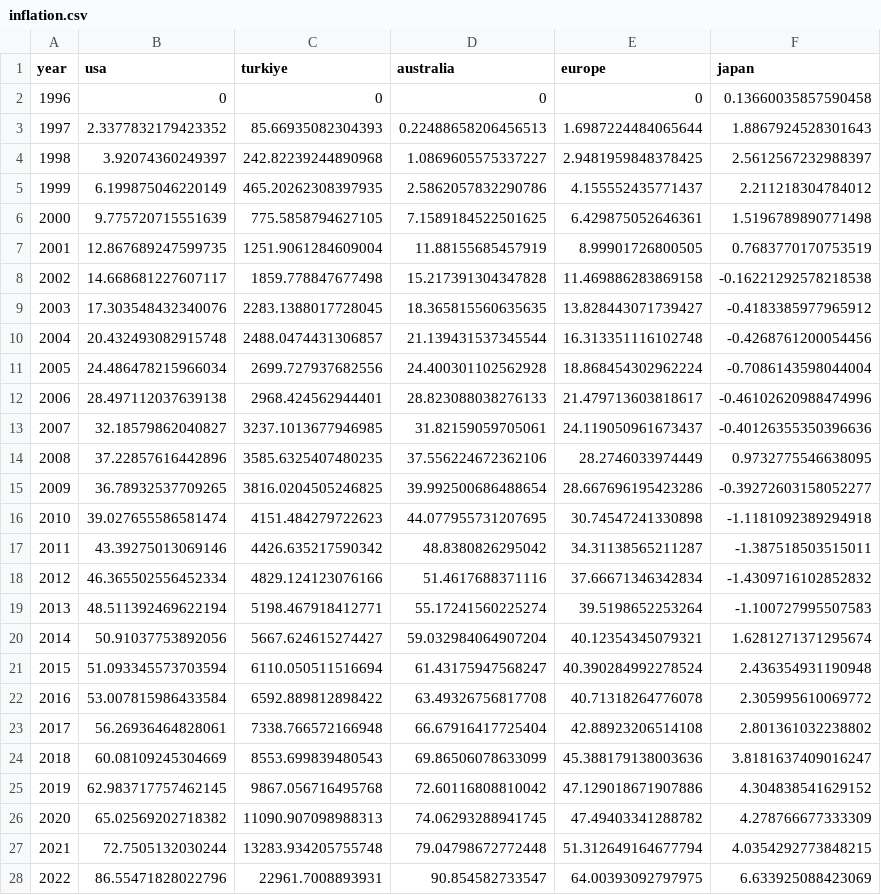
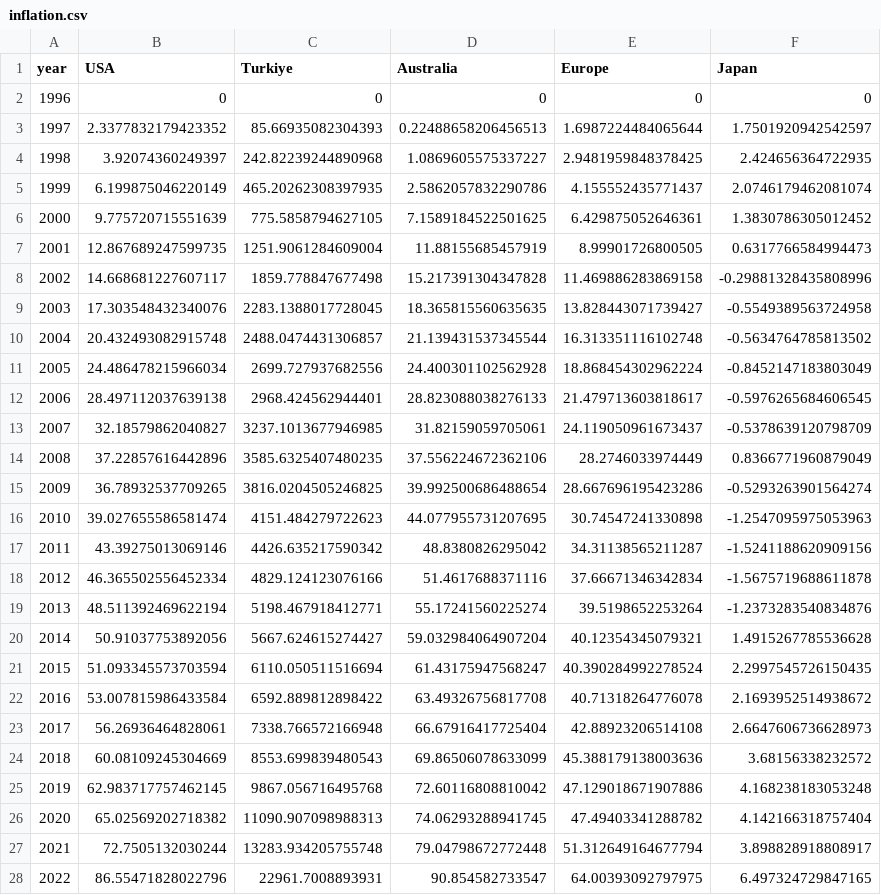
Before and after one commit to vizdata-s26/vizdata-s26, a CSV file: slides/25/data/inflation.csv, drawn as a sheet; only a part is shown; the diff covers the shown part only.

```diff
--- a/slides/25/data/inflation.csv
+++ b/slides/25/data/inflation.csv
@@ -1,28 +1,28 @@
-year,usa,turkiye,australia,europe,japan
-1996,0,0,0,0,0.13660035857590458
-1997,2.3377832179423352,85.66935082304393,0.22488658206456513,1.6987224484065644,1.8867924528301643
-1998,3.92074360249397,242.82239244890968,1.0869605575337227,2.9481959848378425,2.5612567232988397
-1999,6.199875046220149,465.20262308397935,2.5862057832290786,4.155552435771437,2.211218304784012
-2000,9.775720715551639,775.5858794627105,7.1589184522501625,6.429875052646361,1.5196789890771498
-2001,12.867689247599735,1251.9061284609004,11.88155685457919,8.99901726800505,0.7683770170753519
-2002,14.668681227607117,1859.778847677498,15.217391304347828,11.469886283869158,-0.16221292578218538
-2003,17.303548432340076,2283.1388017728045,18.365815560635635,13.828443071739427,-0.4183385977965912
-2004,20.432493082915748,2488.0474431306857,21.139431537345544,16.313351116102748,-0.4268761200054456
-2005,24.486478215966034,2699.727937682556,24.400301102562928,18.868454302962224,-0.7086143598044004
-2006,28.497112037639138,2968.424562944401,28.823088038276133,21.479713603818617,-0.46102620988474996
-2007,32.18579862040827,3237.1013677946985,31.82159059705061,24.119050961673437,-0.40126355350396636
-2008,37.22857616442896,3585.6325407480235,37.556224672362106,28.2746033974449,0.9732775546638095
-2009,36.78932537709265,3816.0204505246825,39.992500686488654,28.667696195423286,-0.39272603158052277
-2010,39.027655586581474,4151.484279722623,44.077955731207695,30.74547241330898,-1.1181092389294918
-2011,43.39275013069146,4426.635217590342,48.8380826295042,34.31138565211287,-1.387518503515011
-2012,46.365502556452334,4829.124123076166,51.4617688371116,37.66671346342834,-1.4309716102852832
-2013,48.511392469622194,5198.467918412771,55.17241560225274,39.5198652253264,-1.100727995507583
-2014,50.91037753892056,5667.624615274427,59.032984064907204,40.12354345079321,1.6281271371295674
-2015,51.093345573703594,6110.050511516694,61.43175947568247,40.390284992278524,2.436354931190948
-2016,53.007815986433584,6592.889812898422,63.49326756817708,40.71318264776078,2.305995610069772
-2017,56.26936464828061,7338.766572166948,66.67916417725404,42.88923206514108,2.801361032238802
-2018,60.08109245304669,8553.699839480543,69.86506078633099,45.388179138003636,3.8181637409016247
-2019,62.983717757462145,9867.056716495768,72.60116808810042,47.129018671907886,4.304838541629152
-2020,65.02569202718382,11090.907098988313,74.06293288941745,47.49403341288782,4.278766677333309
-2021,72.7505132030244,13283.934205755748,79.04798672772448,51.312649164677794,4.0354292773848215
-2022,86.55471828022796,22961.7008893931,90.854582733547,64.00393092797975,6.633925088423069
+year,USA,Turkiye,Australia,Europe,Japan
+1996,0,0,0,0,0
+1997,2.3377832179423352,85.66935082304393,0.22488658206456513,1.6987224484065644,1.7501920942542597
+1998,3.92074360249397,242.82239244890968,1.0869605575337227,2.9481959848378425,2.424656364722935
+1999,6.199875046220149,465.20262308397935,2.5862057832290786,4.155552435771437,2.0746179462081074
+2000,9.775720715551639,775.5858794627105,7.1589184522501625,6.429875052646361,1.3830786305012452
+2001,12.867689247599735,1251.9061284609004,11.88155685457919,8.99901726800505,0.6317766584994473
+2002,14.668681227607117,1859.778847677498,15.217391304347828,11.469886283869158,-0.29881328435808996
+2003,17.303548432340076,2283.1388017728045,18.365815560635635,13.828443071739427,-0.5549389563724958
+2004,20.432493082915748,2488.0474431306857,21.139431537345544,16.313351116102748,-0.5634764785813502
+2005,24.486478215966034,2699.727937682556,24.400301102562928,18.868454302962224,-0.8452147183803049
+2006,28.497112037639138,2968.424562944401,28.823088038276133,21.479713603818617,-0.5976265684606545
+2007,32.18579862040827,3237.1013677946985,31.82159059705061,24.119050961673437,-0.5378639120798709
+2008,37.22857616442896,3585.6325407480235,37.556224672362106,28.2746033974449,0.8366771960879049
+2009,36.78932537709265,3816.0204505246825,39.992500686488654,28.667696195423286,-0.5293263901564274
+2010,39.027655586581474,4151.484279722623,44.077955731207695,30.74547241330898,-1.2547095975053963
+2011,43.39275013069146,4426.635217590342,48.8380826295042,34.31138565211287,-1.5241188620909156
+2012,46.365502556452334,4829.124123076166,51.4617688371116,37.66671346342834,-1.5675719688611878
+2013,48.511392469622194,5198.467918412771,55.17241560225274,39.5198652253264,-1.2373283540834876
+2014,50.91037753892056,5667.624615274427,59.032984064907204,40.12354345079321,1.4915267785536628
+2015,51.093345573703594,6110.050511516694,61.43175947568247,40.390284992278524,2.2997545726150435
+2016,53.007815986433584,6592.889812898422,63.49326756817708,40.71318264776078,2.1693952514938672
+2017,56.26936464828061,7338.766572166948,66.67916417725404,42.88923206514108,2.6647606736628973
+2018,60.08109245304669,8553.699839480543,69.86506078633099,45.388179138003636,3.68156338232572
+2019,62.983717757462145,9867.056716495768,72.60116808810042,47.129018671907886,4.168238183053248
+2020,65.02569202718382,11090.907098988313,74.06293288941745,47.49403341288782,4.142166318757404
+2021,72.7505132030244,13283.934205755748,79.04798672772448,51.312649164677794,3.898828918808917
+2022,86.55471828022796,22961.7008893931,90.854582733547,64.00393092797975,6.497324729847165
```
Also changed, not shown: 2 edited cells elsewhere in this file, 2 other files.
